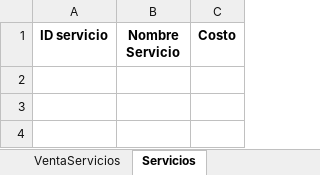
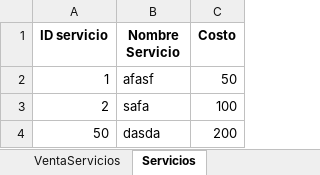
Before and after one commit to C-Sebastian-M/GLAM_MAKEUP_STORE, an Excel workbook: registros.xlsx, sheet Servicios, drawn as a sheet; values as stored, in another font and other column widths than the file's, no borders; the diff names each change by its address in the sheet, - before the commit and + after, or states it on an @@ line.

```diff
--- a/registros.xlsx (sheet Servicios)
+++ b/registros.xlsx (sheet Servicios)
+row 2: 1 | afasf | 50
+row 3: 2 | safa | 100
+row 4: 50 | dasda | 200
```
Also changed, not shown: 7 other files.
